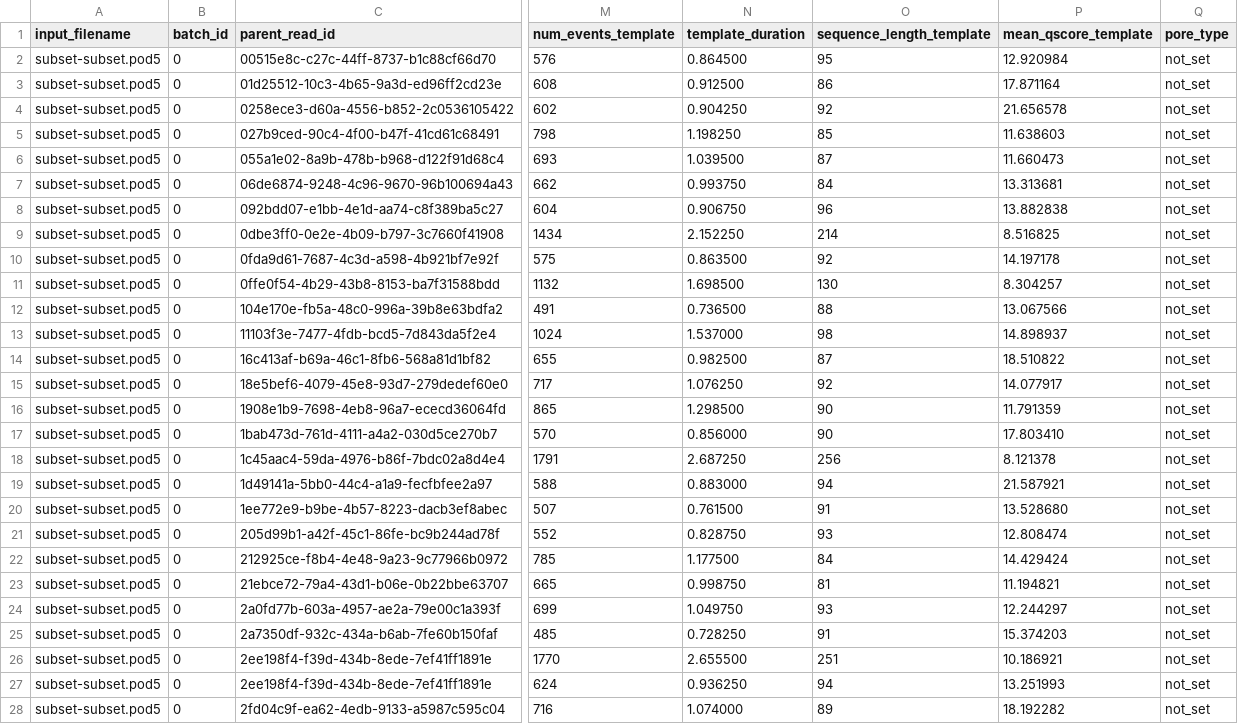
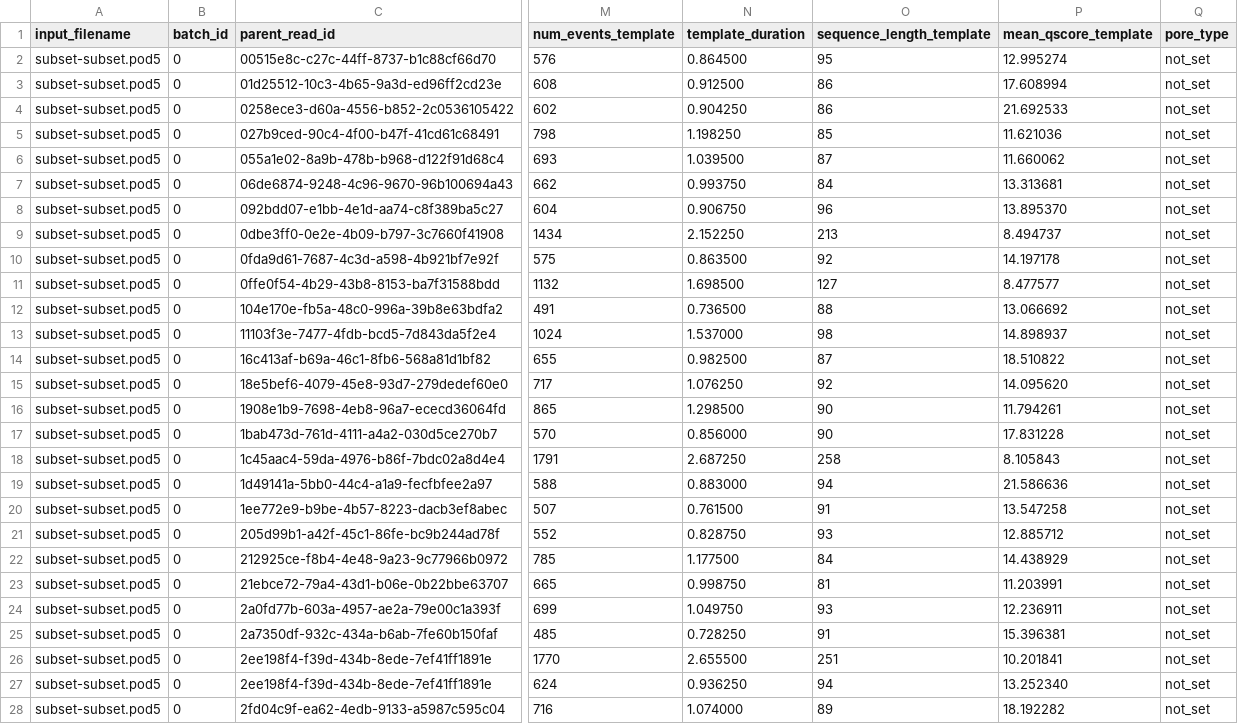
Before and after one commit to amandeavor/dorado, a TSV file: regression_test/ref/osx_arm/modified_basecalling/SUP_m6A_DRACH_pseU_2OmeU/summary.tsv, drawn as a sheet; only a part is shown, gaps mark what is left out; the diff covers the shown part only; the diff names each change by its address in the sheet, - before the commit and + after, or states it on an @@ line.

```diff
--- a/regression_test/ref/osx_arm/modified_basecalling/SUP_m6A_DRACH_pseU_2OmeU/summary.tsv
+++ b/regression_test/ref/osx_arm/modified_basecalling/SUP_m6A_DRACH_pseU_2OmeU/summary.tsv
-P2 (mean_qscore_template): 12.920984
+P2 (mean_qscore_template): 12.995274
-P3 (mean_qscore_template): 17.871164
+P3 (mean_qscore_template): 17.608994
-O4 (sequence_length_template): 92
+O4 (sequence_length_template): 86
-P4 (mean_qscore_template): 21.656578
+P4 (mean_qscore_template): 21.692533
-P5 (mean_qscore_template): 11.638603
+P5 (mean_qscore_template): 11.621036
-P6 (mean_qscore_template): 11.660473
+P6 (mean_qscore_template): 11.660062
-P8 (mean_qscore_template): 13.882838
+P8 (mean_qscore_template): 13.895370
-O9 (sequence_length_template): 214
+O9 (sequence_length_template): 213
-P9 (mean_qscore_template): 8.516825
+P9 (mean_qscore_template): 8.494737
-O11 (sequence_length_template): 130
+O11 (sequence_length_template): 127
-P11 (mean_qscore_template): 8.304257
+P11 (mean_qscore_template): 8.477577
-P12 (mean_qscore_template): 13.067566
+P12 (mean_qscore_template): 13.066692
-P15 (mean_qscore_template): 14.077917
+P15 (mean_qscore_template): 14.095620
-P16 (mean_qscore_template): 11.791359
+P16 (mean_qscore_template): 11.794261
-P17 (mean_qscore_template): 17.803410
+P17 (mean_qscore_template): 17.831228
-O18 (sequence_length_template): 256
+O18 (sequence_length_template): 258
-P18 (mean_qscore_template): 8.121378
+P18 (mean_qscore_template): 8.105843
-P19 (mean_qscore_template): 21.587921
+P19 (mean_qscore_template): 21.586636
-P20 (mean_qscore_template): 13.528680
+P20 (mean_qscore_template): 13.547258
-P21 (mean_qscore_template): 12.808474
+P21 (mean_qscore_template): 12.885712
-P22 (mean_qscore_template): 14.429424
+P22 (mean_qscore_template): 14.438929
-P23 (mean_qscore_template): 11.194821
+P23 (mean_qscore_template): 11.203991
-P24 (mean_qscore_template): 12.244297
+P24 (mean_qscore_template): 12.236911
-P25 (mean_qscore_template): 15.374203
+P25 (mean_qscore_template): 15.396381
-P26 (mean_qscore_template): 10.186921
+P26 (mean_qscore_template): 10.201841
-P27 (mean_qscore_template): 13.251993
+P27 (mean_qscore_template): 13.252340
```
Also changed, not shown: 76 edited cells elsewhere in this file, regression_test/ref/osx_arm/basecalling/Kit14_RNA_sup/summary.tsv, 22 other files.
